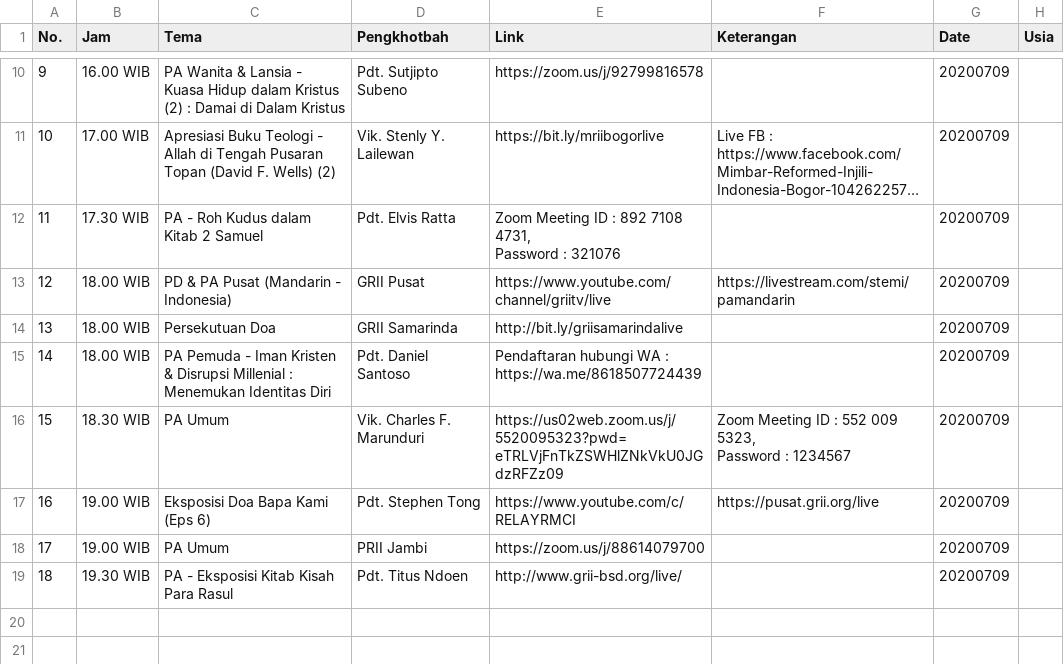
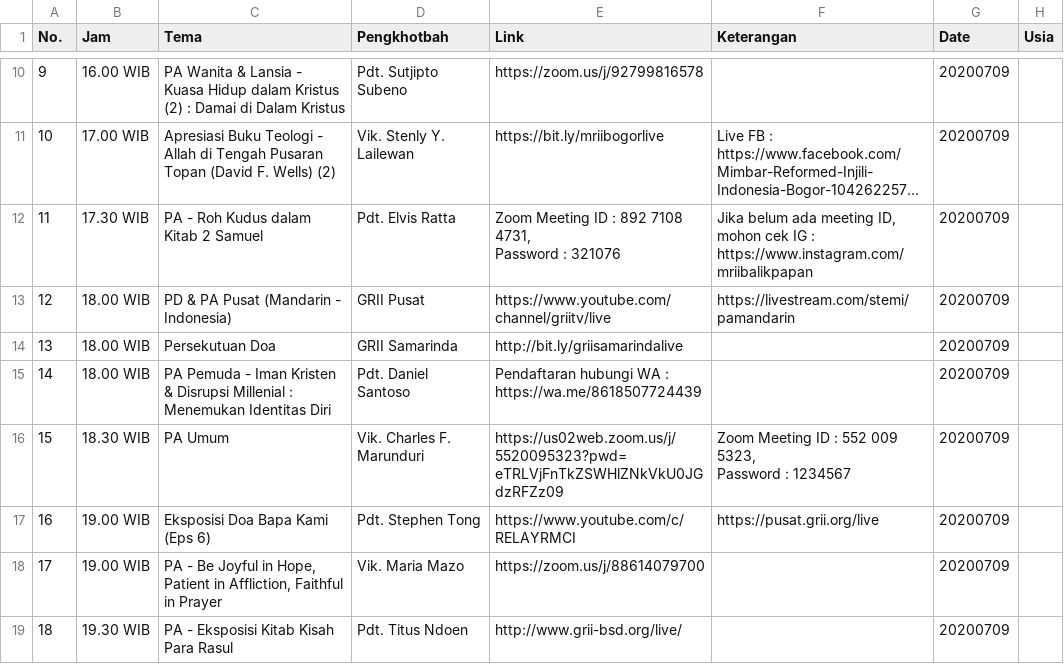
Before and after one commit to jadwal-grii-online/jadwal-grii-online.github.io, a CSV file: data/20200709.csv, drawn as a sheet; only a part is shown, gaps mark what is left out; long unchanged cells end in …; the diff names each change by its address in the sheet, - before the commit and + after, or states it on an @@ line.

```diff
--- a/data/20200709.csv
+++ b/data/20200709.csv
-F12 (Keterangan): (empty)
+F12 (Keterangan): Jika belum ada meeting ID, mohon cek IG : https://www.instagram.com/mriibalikpapan
-C18 (Tema): PA Umum
+C18 (Tema): PA - Be Joyful in Hope, Patient in Affliction, Faithful in Prayer
-D18 (Pengkhotbah): PRII Jambi
+D18 (Pengkhotbah): Vik. Maria Mazo
```
Also changed, not shown: data/20200710.csv, data/20200711.csv, 3 other files.
